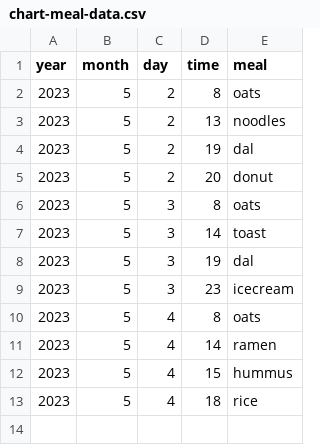
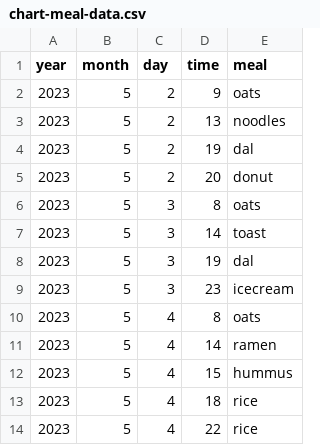
Before and after one commit to Niko361/mess-with-git, a CSV file: data/chart-meal-data.csv (was chart-meal-data.csv), drawn as a sheet.

Commit message:
moved data files into data folder, fixed line equation of meal and exercise marker placement

```diff
--- a/chart-meal-data.csv
+++ b/data/chart-meal-data.csv
@@ -1,3 +1,3 @@
 year,month,day,time,meal
-2023,5,2,8,oats
+2023,5,2,9,oats
 2023,5,2,13,noodles
@@ -13 +13,2 @@ year,month,day,time,meal
 2023,5,4,18,rice
+2023,5,4,22,rice
```
Also changed, not shown: data/chart-glucose-data.csv, 6 other files.
